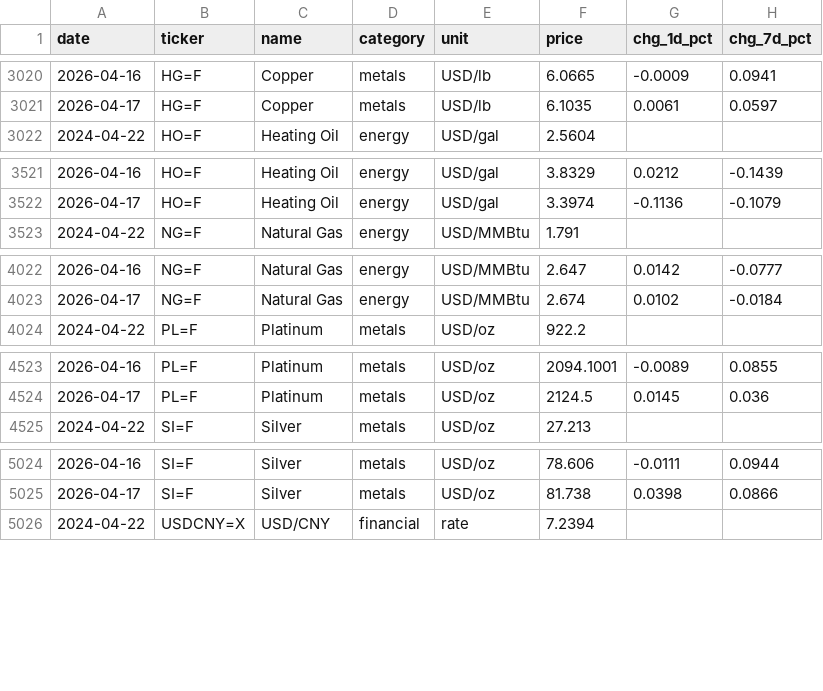
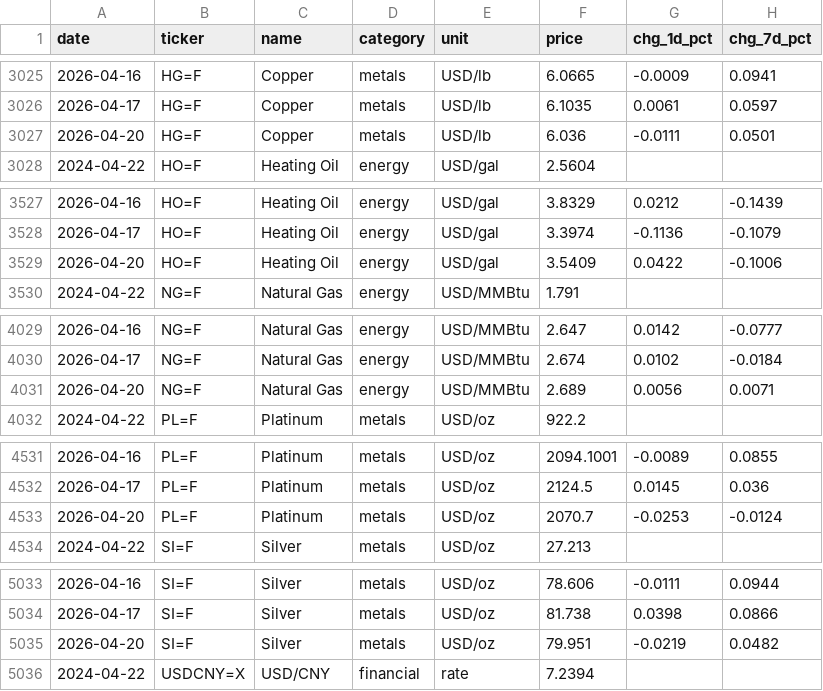
Before and after one commit to serkvay13/nerai-hub, a CSV file: commodities.csv, drawn as a sheet; only a part is shown, gaps mark what is left out; the diff covers the shown part only.

```diff
--- a/commodities.csv
+++ b/commodities.csv
@@ -3021,2 +3026,3 @@ date,ticker,name,category,unit,price,chg_1d_pct,chg_7d_pct
 2026-04-17,HG=F,Copper,metals,USD/lb,6.1035,0.0061,0.0597
+2026-04-20,HG=F,Copper,metals,USD/lb,6.036,-0.0111,0.0501
 2024-04-22,HO=F,Heating Oil,energy,USD/gal,2.5604,,
@@ -3522,2 +3528,3 @@ date,ticker,name,category,unit,price,chg_1d_pct,chg_7d_pct
 2026-04-17,HO=F,Heating Oil,energy,USD/gal,3.3974,-0.1136,-0.1079
+2026-04-20,HO=F,Heating Oil,energy,USD/gal,3.5409,0.0422,-0.1006
 2024-04-22,NG=F,Natural Gas,energy,USD/MMBtu,1.791,,
@@ -4023,2 +4030,3 @@ date,ticker,name,category,unit,price,chg_1d_pct,chg_7d_pct
 2026-04-17,NG=F,Natural Gas,energy,USD/MMBtu,2.674,0.0102,-0.0184
+2026-04-20,NG=F,Natural Gas,energy,USD/MMBtu,2.689,0.0056,0.0071
 2024-04-22,PL=F,Platinum,metals,USD/oz,922.2,,
@@ -4524,2 +4532,3 @@ date,ticker,name,category,unit,price,chg_1d_pct,chg_7d_pct
 2026-04-17,PL=F,Platinum,metals,USD/oz,2124.5,0.0145,0.036
+2026-04-20,PL=F,Platinum,metals,USD/oz,2070.7,-0.0253,-0.0124
 2024-04-22,SI=F,Silver,metals,USD/oz,27.213,,
@@ -5025,2 +5034,3 @@ date,ticker,name,category,unit,price,chg_1d_pct,chg_7d_pct
 2026-04-17,SI=F,Silver,metals,USD/oz,81.738,0.0398,0.0866
+2026-04-20,SI=F,Silver,metals,USD/oz,79.951,-0.0219,0.0482
 2024-04-22,USDCNY=X,USD/CNY,financial,rate,7.2394,,
```
Also changed, not shown: 13 added rows elsewhere in this file, 1 other file.
